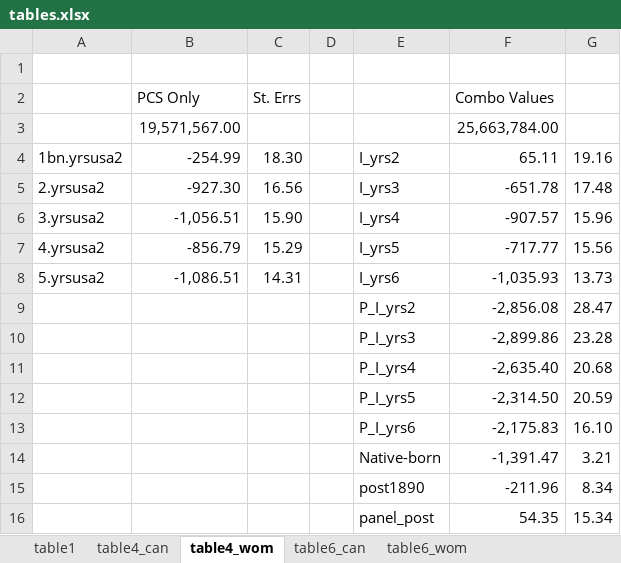
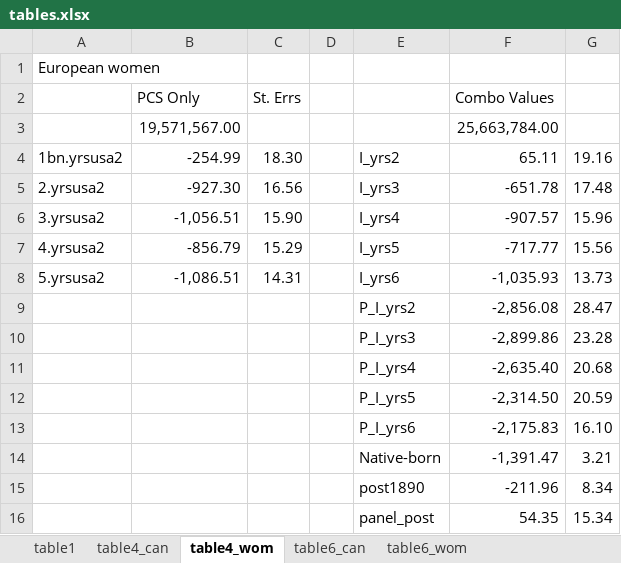
Before and after one commit to tmorg46/abe2014_replication, an Excel workbook: our_stuff/output/tables.xlsx, sheet table4_wom, drawn as a sheet; values as stored, in another font and other column widths than the file's, no borders; the diff names each change by its address in the sheet, - before the commit and + after, or states it on an @@ line.

```diff
--- a/our_stuff/output/tables.xlsx (sheet table4_wom)
+++ b/our_stuff/output/tables.xlsx (sheet table4_wom)
-A1: (empty)
+A1: European women
```
Also changed, not shown: sheet table6_can, sheet table6_wom, 2 other files.
